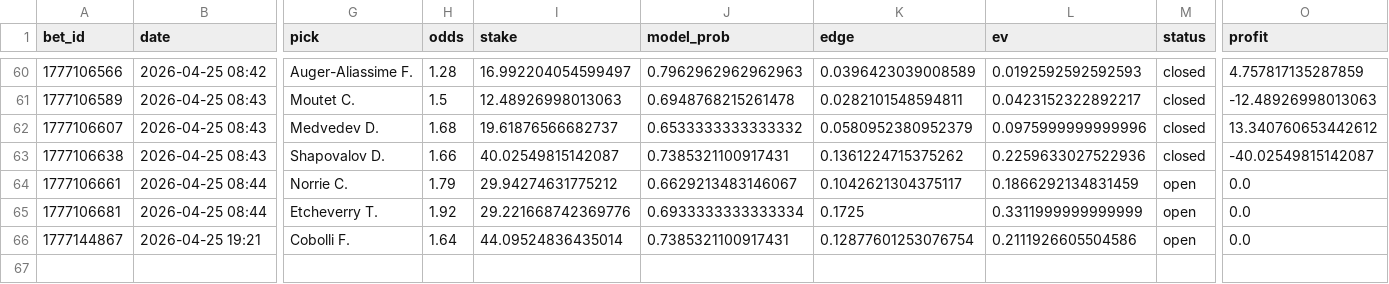
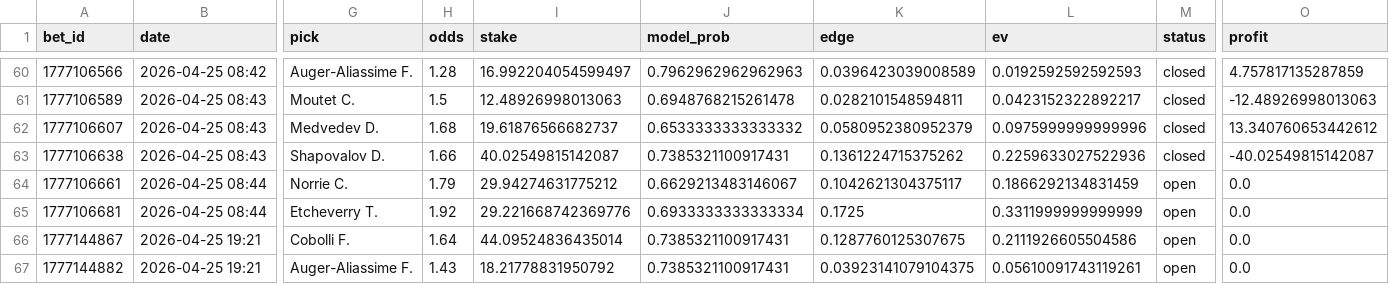
Before and after one commit to narvall018/tennis_modele, a CSV file: bets/users/narvall018/tennis/bets.csv, drawn as a sheet; only a part is shown, gaps mark what is left out; rows hold the shown columns only; the diff names each change by its address in the sheet, - before the commit and + after, or states it on an @@ line.

Commit message:
chore: update bets/users/narvall018/tennis/bets.csv

```diff
--- a/bets/users/narvall018/tennis/bets.csv
+++ b/bets/users/narvall018/tennis/bets.csv
-K66 (edge): 0.12877601253076754
+K66 (edge): 0.1287760125307675
+row 67: 1777144882 | 2026-04-25 19:21 | Auger-Aliassime F. | 1.43 | 18.21778831950792 | 0.7385321100917431 | 0.03923141079104375 | 0.05610091743119261 | open | 0.0
```
